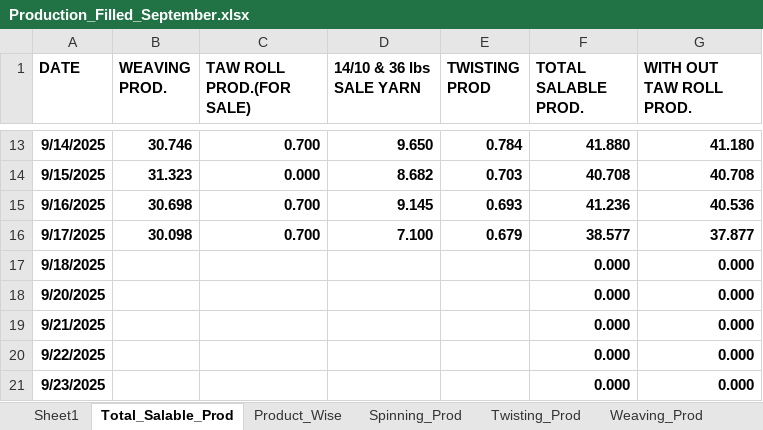
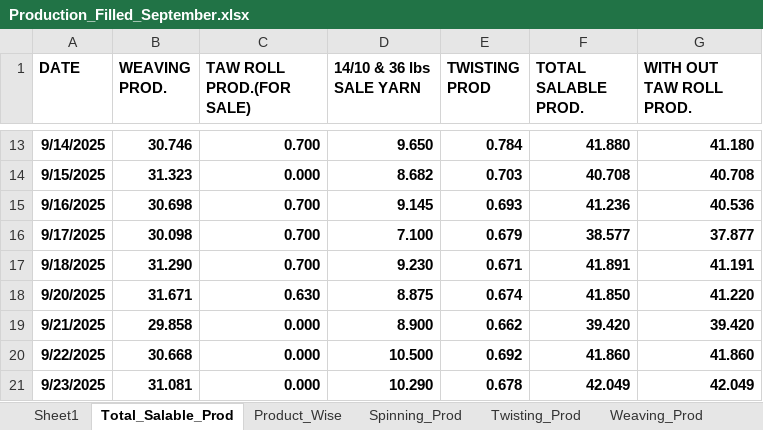
Before and after one commit to cilamartyaitho/Production_Filter_V2, an Excel workbook: WJM/data/Production_Filled_September.xlsx, sheet Total_Salable_Prod, drawn as a sheet; only a part is shown, gaps mark what is left out; values as stored, in another font and other column widths than the file's, no borders; the diff covers the shown part only; the diff names each change by its address in the sheet, - before the commit and + after, or states it on an @@ line.

```diff
--- a/WJM/data/Production_Filled_September.xlsx (sheet Total_Salable_Prod)
+++ b/WJM/data/Production_Filled_September.xlsx (sheet Total_Salable_Prod)
-B17 (WEAVING PROD.): (empty)
+B17 (WEAVING PROD.): 31.290
-C17 (TAW ROLL PROD.(FOR SALE)): (empty)
+C17 (TAW ROLL PROD.(FOR SALE)): 0.700
-D17 (14/10 & 36 lbs SALE YARN): (empty)
+D17 (14/10 & 36 lbs SALE YARN): 9.230
-E17 (TWISTING PROD): (empty)
+E17 (TWISTING PROD): 0.671
-F17 (TOTAL SALABLE PROD.): 0.000
+F17 (TOTAL SALABLE PROD.): 41.891
-G17 (WITH OUT TAW ROLL PROD.): 0.000
+G17 (WITH OUT TAW ROLL PROD.): 41.191
-B18 (WEAVING PROD.): (empty)
+B18 (WEAVING PROD.): 31.671
-C18 (TAW ROLL PROD.(FOR SALE)): (empty)
+C18 (TAW ROLL PROD.(FOR SALE)): 0.630
-D18 (14/10 & 36 lbs SALE YARN): (empty)
+D18 (14/10 & 36 lbs SALE YARN): 8.875
-E18 (TWISTING PROD): (empty)
+E18 (TWISTING PROD): 0.674
-F18 (TOTAL SALABLE PROD.): 0.000
+F18 (TOTAL SALABLE PROD.): 41.850
-G18 (WITH OUT TAW ROLL PROD.): 0.000
+G18 (WITH OUT TAW ROLL PROD.): 41.220
-B19 (WEAVING PROD.): (empty)
+B19 (WEAVING PROD.): 29.858
-C19:C21 (TAW ROLL PROD.(FOR SALE)): (empty)
+C19:C21 (TAW ROLL PROD.(FOR SALE)): 0.000
-D19 (14/10 & 36 lbs SALE YARN): (empty)
+D19 (14/10 & 36 lbs SALE YARN): 8.900
-E19 (TWISTING PROD): (empty)
+E19 (TWISTING PROD): 0.662
-F19 (TOTAL SALABLE PROD.): 0.000
+F19 (TOTAL SALABLE PROD.): 39.420
-G19 (WITH OUT TAW ROLL PROD.): 0.000
+G19 (WITH OUT TAW ROLL PROD.): 39.420
-B20 (WEAVING PROD.): (empty)
+B20 (WEAVING PROD.): 30.668
-D20 (14/10 & 36 lbs SALE YARN): (empty)
+D20 (14/10 & 36 lbs SALE YARN): 10.500
-E20 (TWISTING PROD): (empty)
+E20 (TWISTING PROD): 0.692
-F20 (TOTAL SALABLE PROD.): 0.000
+F20 (TOTAL SALABLE PROD.): 41.860
-G20 (WITH OUT TAW ROLL PROD.): 0.000
+G20 (WITH OUT TAW ROLL PROD.): 41.860
-B21 (WEAVING PROD.): (empty)
+B21 (WEAVING PROD.): 31.081
-D21 (14/10 & 36 lbs SALE YARN): (empty)
+D21 (14/10 & 36 lbs SALE YARN): 10.290
-E21 (TWISTING PROD): (empty)
+E21 (TWISTING PROD): 0.678
-F21 (TOTAL SALABLE PROD.): 0.000
+F21 (TOTAL SALABLE PROD.): 42.049
-G21 (WITH OUT TAW ROLL PROD.): 0.000
+G21 (WITH OUT TAW ROLL PROD.): 42.049
```
Also changed, not shown: 37 edited cells elsewhere in this sheet, sheet Sheet1, sheet Spinning_Prod, sheet Spool_Winding_Stock, sheet Cop_Winding_Stock, sheet Weaving_Prod, sheet Twisting_Prod.
